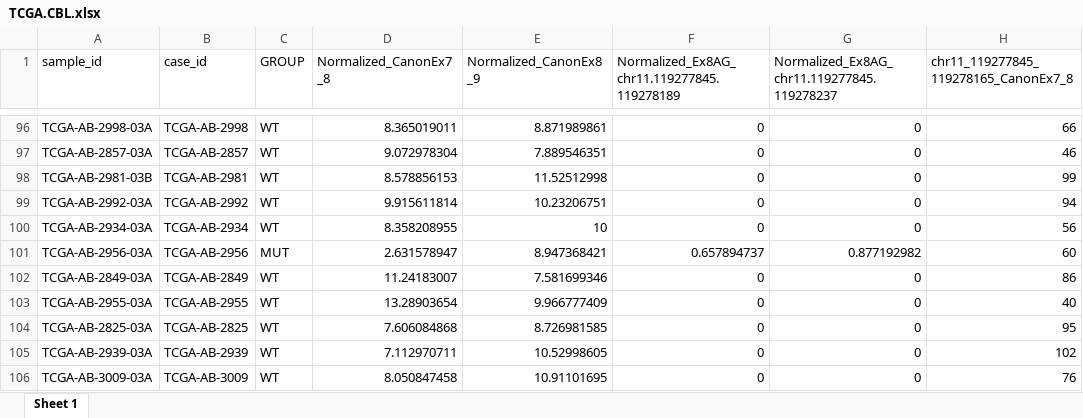
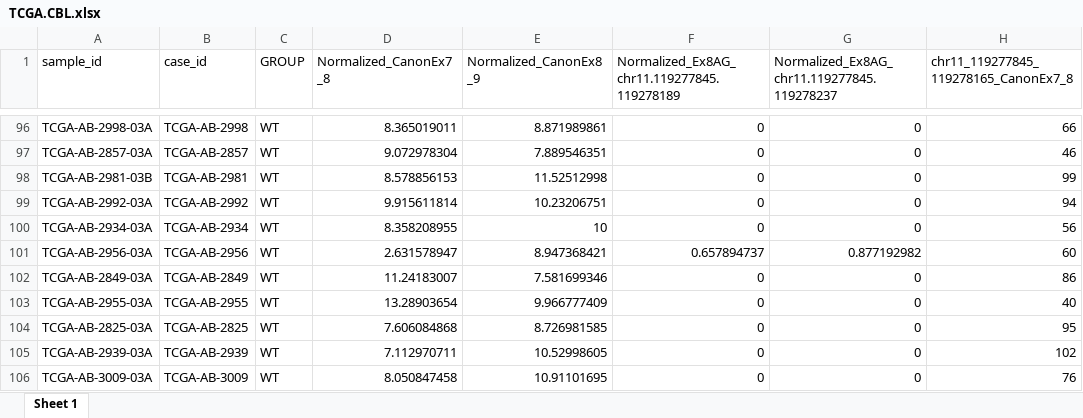
Before and after one commit to JVCervera/SplicingVariantsAML, an Excel workbook: Results/TCGA/SpliceJunction/NormalizedExpression/TCGA.CBL.xlsx, sheet Sheet 1, drawn as a sheet; only a part is shown, gaps mark what is left out; values as stored, in another font and other column widths than the file's, no borders; the diff names each change by its address in the sheet, - before the commit and + after, or states it on an @@ line.

```diff
--- a/Results/TCGA/SpliceJunction/NormalizedExpression/TCGA.CBL.xlsx (sheet Sheet 1)
+++ b/Results/TCGA/SpliceJunction/NormalizedExpression/TCGA.CBL.xlsx (sheet Sheet 1)
-C101 (GROUP): MUT
+C101 (GROUP): WT
```
Also changed, not shown: Results/TCGA/SpliceJunction/NormalizedExpression/TCGA.CBL.MUT.xlsx, Results/TCGA/SpliceJunction/NormalizedExpression/TCGA.IDH1.MUT.xlsx, 7 other files.
